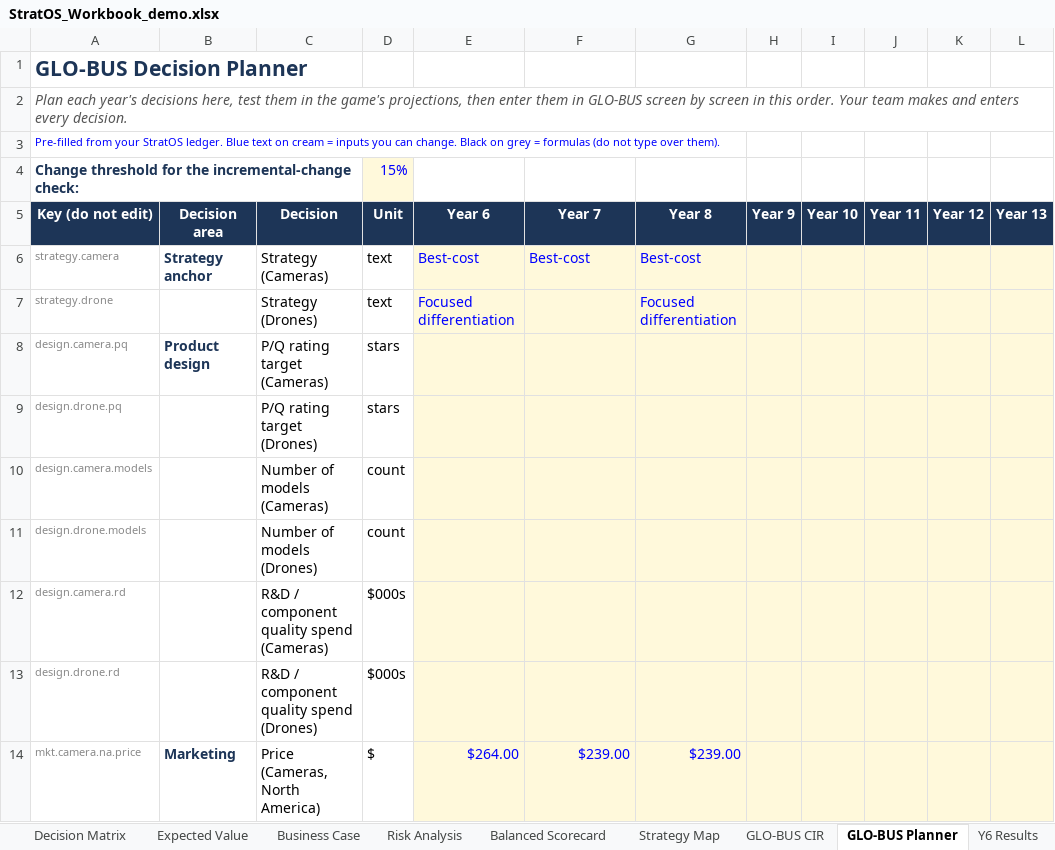
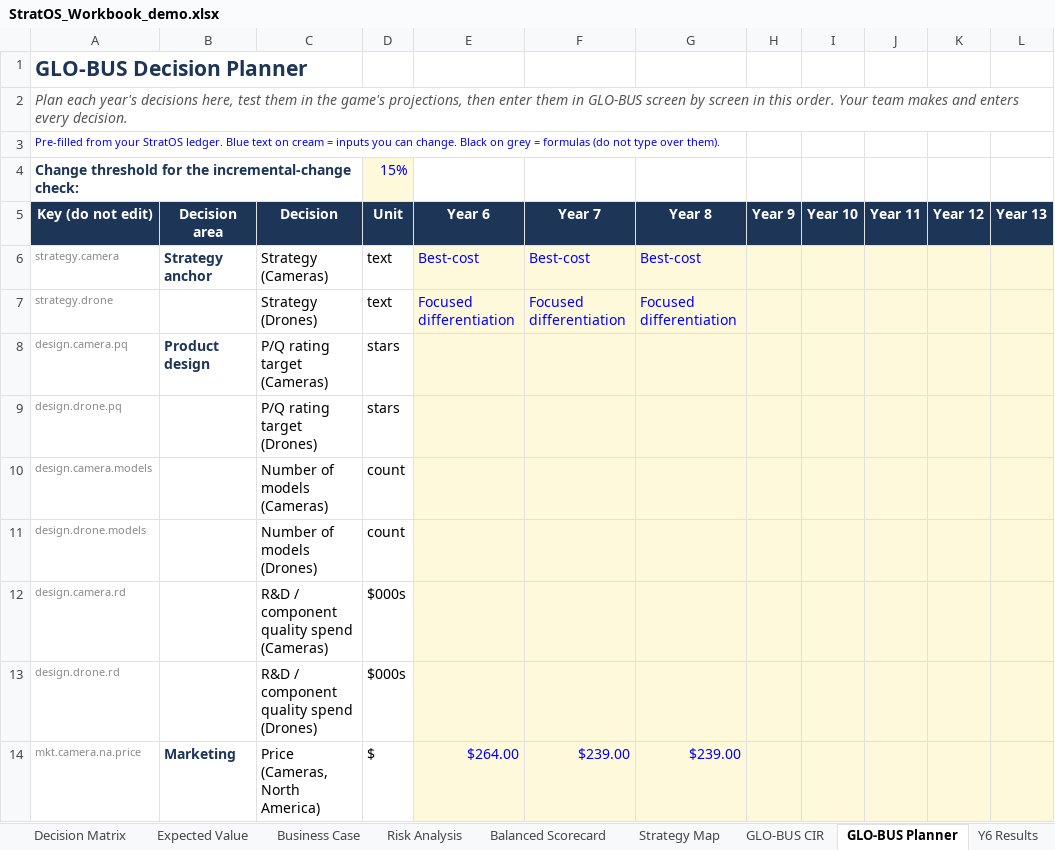
Before and after one commit to Brads777/Strat-IQ-Strategy-Toolkit, an Excel workbook: demo/StratOS_Workbook_demo.xlsx, sheet GLO-BUS Planner, drawn as a sheet; only a part is shown; values as stored, in another font and other column widths than the file's, no borders; conditional formats not drawn; the diff names each change by its address in the sheet, - before the commit and + after, or states it on an @@ line.

```diff
--- a/demo/StratOS_Workbook_demo.xlsx (sheet GLO-BUS Planner)
+++ b/demo/StratOS_Workbook_demo.xlsx (sheet GLO-BUS Planner)
-F7: (empty)
+F7: Focused differentiation
```
Also changed, not shown: sheet Risk Analysis, sheet Y6 Results, sheet Y7 Results, sheet GLO-BUS CIR, sheet Tracking, sheet Start, other sheet tabs, formulas that keep their value, charts or pictures, release-assets/StratOS_Workbook_template.xlsx, 10 other files.
